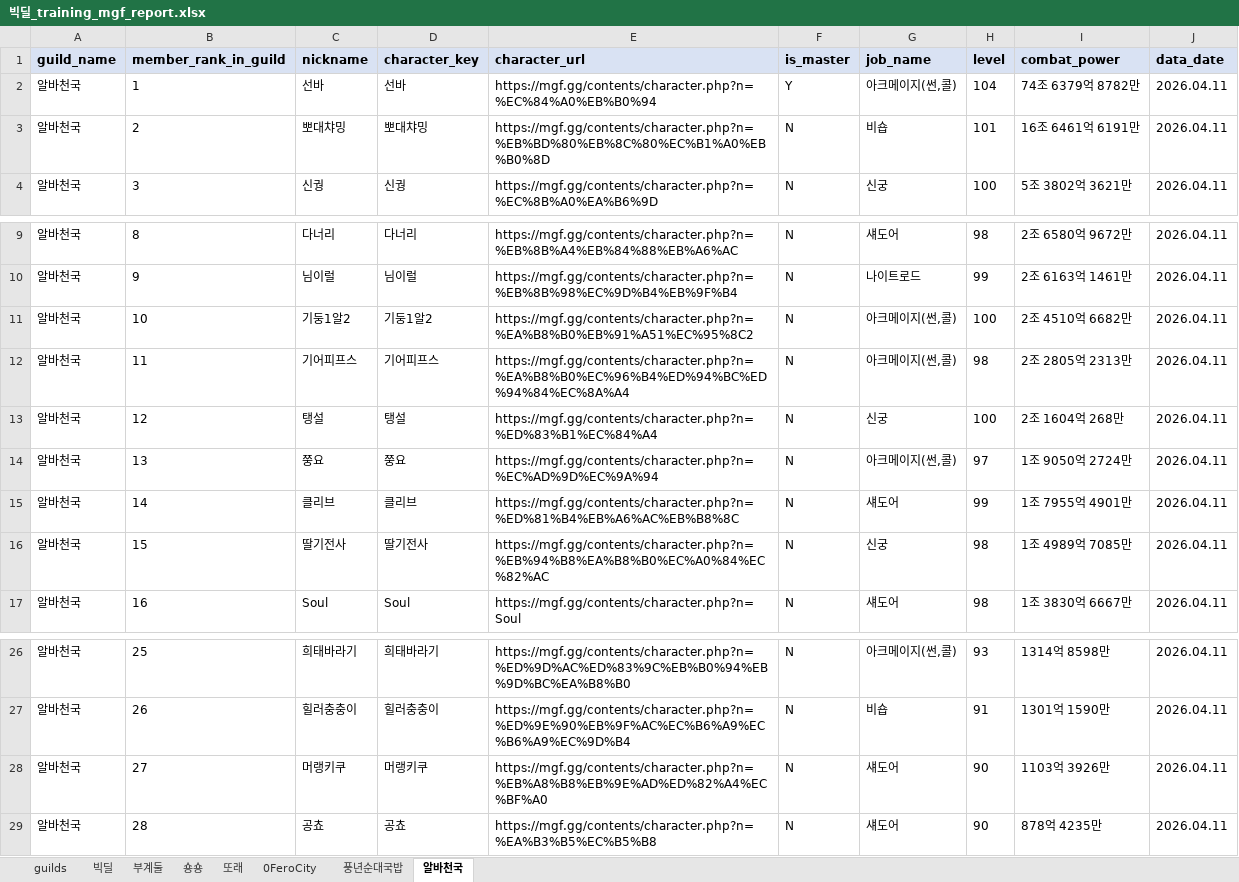
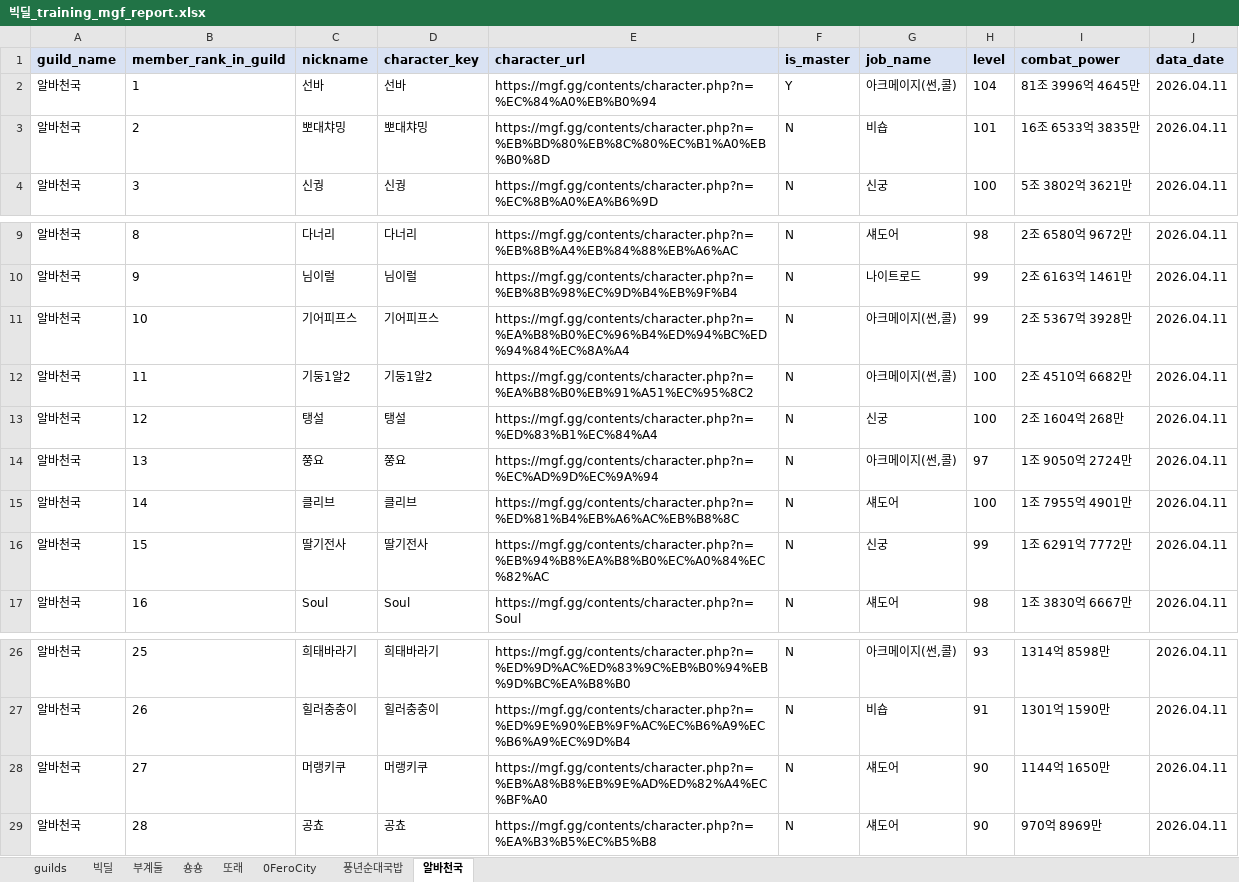
Before and after one commit to pogas/mgf_guild_match, an Excel workbook: reports/빅딜/빅딜_training_mgf_report.xlsx, sheet 알바천국, drawn as a sheet; only a part is shown, gaps mark what is left out; values as stored, in another font and other column widths than the file's, no borders; the diff names each change by its address in the sheet, - before the commit and + after, or states it on an @@ line.

Commit message:
build: 빅딜 수련장 산출물 갱신
Ultraworked with [Sisyphus](https://github.com/code-yeongyu/oh-my-openagent)

Co-authored-by: Sisyphus <clio-agent@sisyphuslabs.ai>

```diff
--- a/reports/빅딜/빅딜_training_mgf_report.xlsx (sheet 알바천국)
+++ b/reports/빅딜/빅딜_training_mgf_report.xlsx (sheet 알바천국)
-I2 (combat_power): 74조 6379억 8782만
+I2 (combat_power): 81조 3996억 4645만
-I3 (combat_power): 16조 6461억 6191만
+I3 (combat_power): 16조 6533억 3835만
-C11 (nickname): 기둥1알2
+C11 (nickname): 기어피프스
-D11 (character_key): 기둥1알2
+D11 (character_key): 기어피프스
-E11 (character_url): https://mgf.gg/contents/character.php?n=%EA%B8%B0%EB%91%A51%EC%95%8C2
+E11 (character_url): https://mgf.gg/contents/character.php?n=%EA%B8%B0%EC%96%B4%ED%94%BC%ED%94%84%EC%8A%A4
-H11 (level): 100
+H11 (level): 99
-I11 (combat_power): 2조 4510억 6682만
+I11 (combat_power): 2조 5367억 3928만
-C12 (nickname): 기어피프스
+C12 (nickname): 기둥1알2
-D12 (character_key): 기어피프스
+D12 (character_key): 기둥1알2
-E12 (character_url): https://mgf.gg/contents/character.php?n=%EA%B8%B0%EC%96%B4%ED%94%BC%ED%94%84%EC%8A%A4
+E12 (character_url): https://mgf.gg/contents/character.php?n=%EA%B8%B0%EB%91%A51%EC%95%8C2
-H12 (level): 98
+H12 (level): 100
-I12 (combat_power): 2조 2805억 2313만
+I12 (combat_power): 2조 4510억 6682만
-H15 (level): 99
+H15 (level): 100
-H16 (level): 98
+H16 (level): 99
-I16 (combat_power): 1조 4989억 7085만
+I16 (combat_power): 1조 6291억 7772만
-I28 (combat_power): 1103억 3926만
+I28 (combat_power): 1144억 1650만
-I29 (combat_power): 878억 4235만
+I29 (combat_power): 970억 8969만
```
Also changed, not shown: sheet 빅딜, sheet 숑숑, 2 other files.
